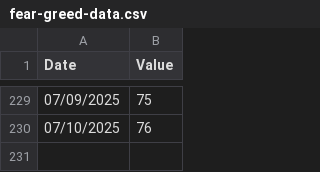
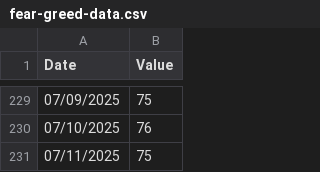
Before and after one commit to Poppingfresh/CoT_Repo, a CSV file: fear-greed-data.csv, drawn as a sheet; only a part is shown, gaps mark what is left out.

```diff
--- a/fear-greed-data.csv
+++ b/fear-greed-data.csv
@@ -230 +230,2 @@ Date,Value
 07/10/2025,76
+07/11/2025,75
```
Also changed, not shown: 1 other file.
